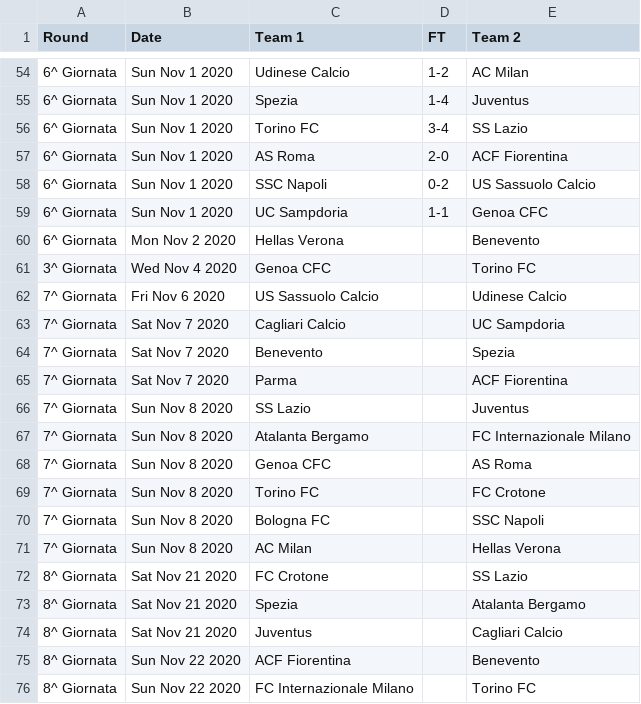
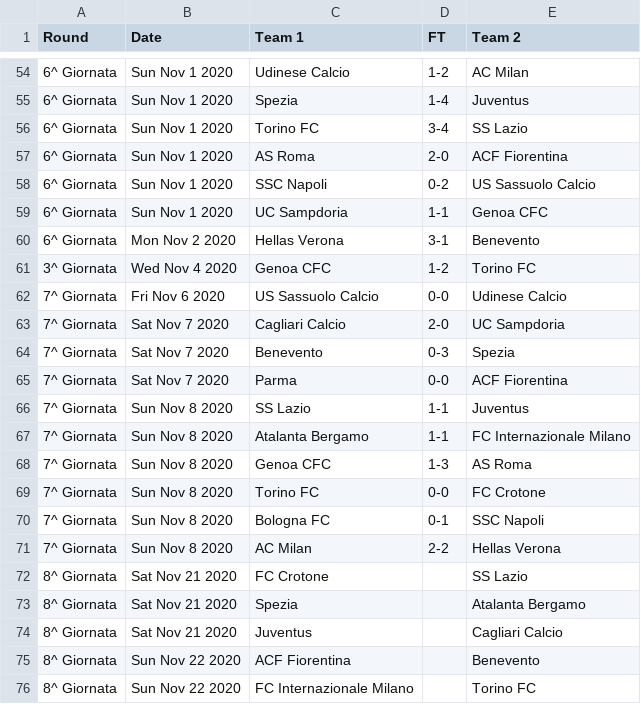
Before and after one commit to footballcsv/world, a CSV file: 2020s/2020-21/it.1.csv, drawn as a sheet; only a part is shown, gaps mark what is left out.

```diff
--- a/2020s/2020-21/it.1.csv
+++ b/2020s/2020-21/it.1.csv
@@ -59,14 +59,14 @@ Round,Date,Team 1,FT,Team 2
 6^ Giornata,Sun Nov 1 2020,UC Sampdoria,1-1,Genoa CFC
-6^ Giornata,Mon Nov 2 2020,Hellas Verona,,Benevento
-3^ Giornata,Wed Nov 4 2020,Genoa CFC,,Torino FC
-7^ Giornata,Fri Nov 6 2020,US Sassuolo Calcio,,Udinese Calcio
-7^ Giornata,Sat Nov 7 2020,Cagliari Calcio,,UC Sampdoria
-7^ Giornata,Sat Nov 7 2020,Benevento,,Spezia
-7^ Giornata,Sat Nov 7 2020,Parma,,ACF Fiorentina
-7^ Giornata,Sun Nov 8 2020,SS Lazio,,Juventus
-7^ Giornata,Sun Nov 8 2020,Atalanta Bergamo,,FC Internazionale Milano
-7^ Giornata,Sun Nov 8 2020,Genoa CFC,,AS Roma
-7^ Giornata,Sun Nov 8 2020,Torino FC,,FC Crotone
-7^ Giornata,Sun Nov 8 2020,Bologna FC,,SSC Napoli
-7^ Giornata,Sun Nov 8 2020,AC Milan,,Hellas Verona
+6^ Giornata,Mon Nov 2 2020,Hellas Verona,3-1,Benevento
+3^ Giornata,Wed Nov 4 2020,Genoa CFC,1-2,Torino FC
+7^ Giornata,Fri Nov 6 2020,US Sassuolo Calcio,0-0,Udinese Calcio
+7^ Giornata,Sat Nov 7 2020,Cagliari Calcio,2-0,UC Sampdoria
+7^ Giornata,Sat Nov 7 2020,Benevento,0-3,Spezia
+7^ Giornata,Sat Nov 7 2020,Parma,0-0,ACF Fiorentina
+7^ Giornata,Sun Nov 8 2020,SS Lazio,1-1,Juventus
+7^ Giornata,Sun Nov 8 2020,Atalanta Bergamo,1-1,FC Internazionale Milano
+7^ Giornata,Sun Nov 8 2020,Genoa CFC,1-3,AS Roma
+7^ Giornata,Sun Nov 8 2020,Torino FC,0-0,FC Crotone
+7^ Giornata,Sun Nov 8 2020,Bologna FC,0-1,SSC Napoli
+7^ Giornata,Sun Nov 8 2020,AC Milan,2-2,Hellas Verona
 8^ Giornata,Sat Nov 21 2020,FC Crotone,,SS Lazio
```
Also changed, not shown: 2020s/2020-21/fr.1.csv, 2020s/2020-21/fr.2.csv, 2 other files.
